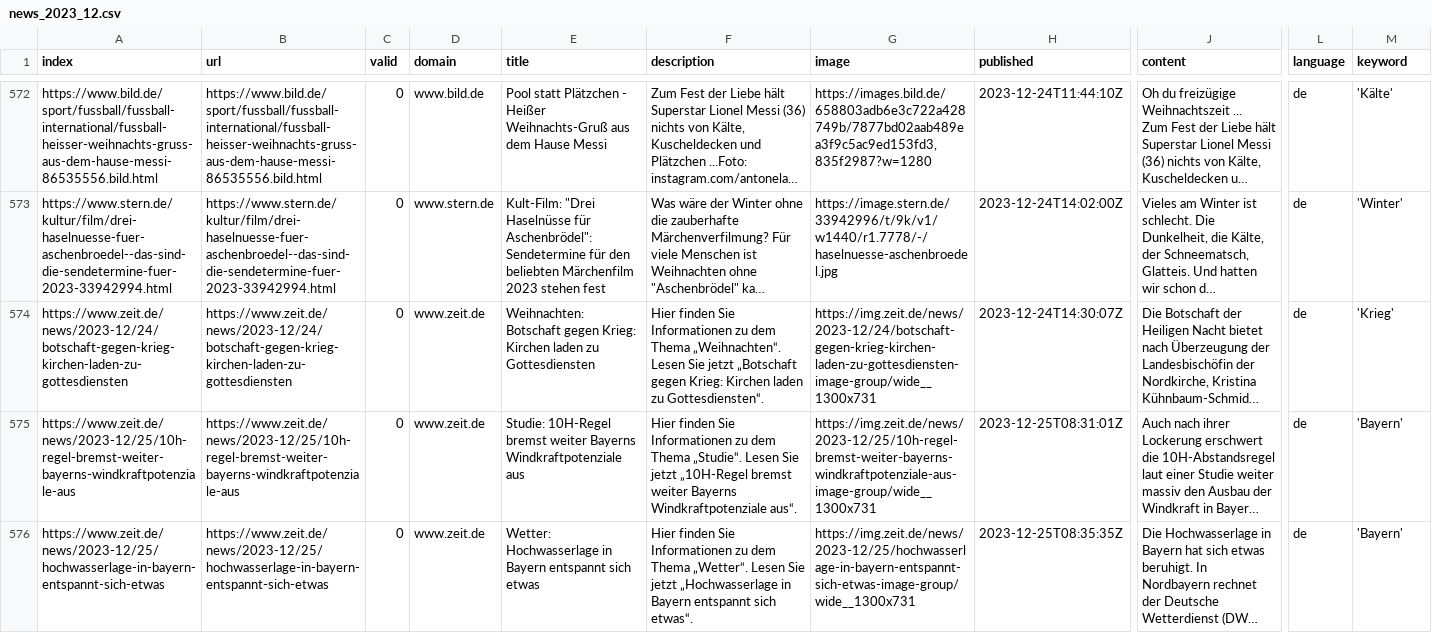
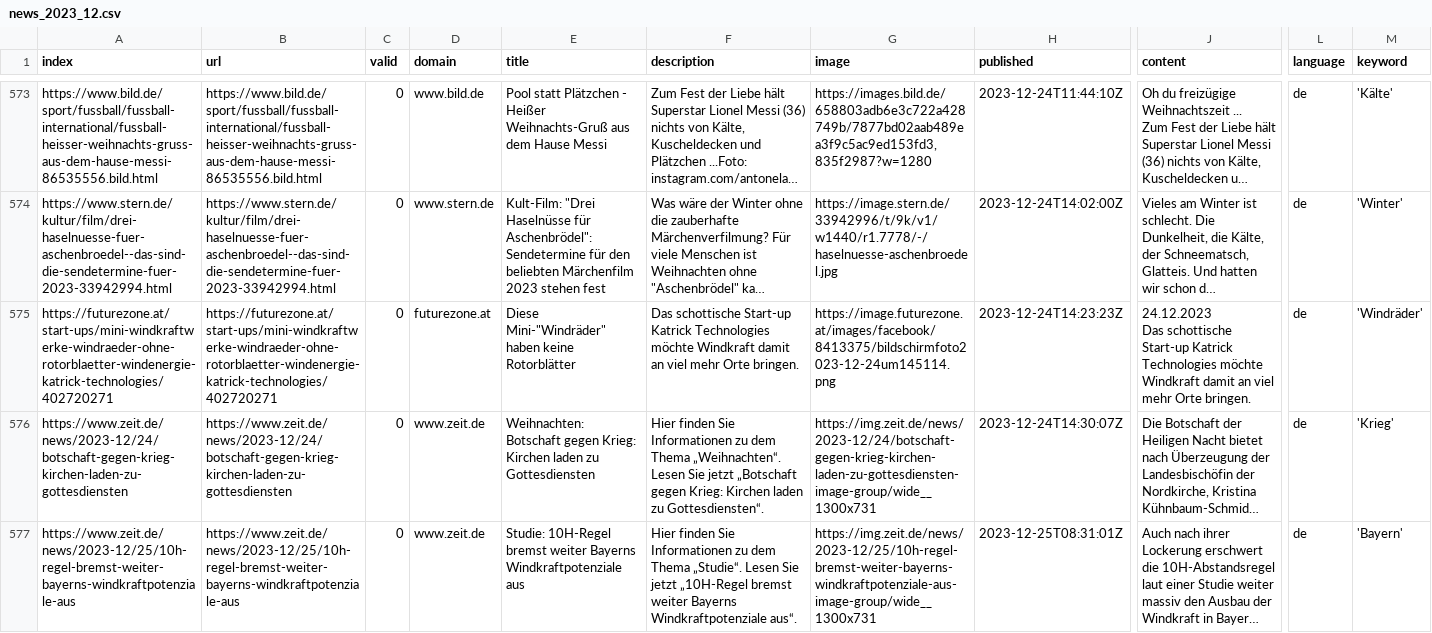
Before and after one commit to JW-news/winterIsComing2, a CSV file: csv/news_2023_12.csv, drawn as a sheet; only a part is shown, gaps mark what is left out; the shorter side is filled out with more unchanged rows; long unchanged cells end in …; rows hold the shown columns only; ↵ is a line break in a cell; the diff covers the shown part only; the diff names each change by its address in the sheet, - before the commit and + after, or states it on an @@ line.

```diff
--- a/csv/news_2023_12.csv
+++ b/csv/news_2023_12.csv
+row 575: https://futurezone.at/start-ups/mini-windkraftwerke-windraeder-ohne-rotorblaetter-windenergie-katrick-technologies/402720271 | https://futurezone.at/start-ups/mini-windkraftwerke-windraeder-ohne-rotorblaetter-windenergie-katrick-technologies/402720271 | 0 | futurezone.at | Diese Mini-"Windräder" haben keine Rotorblätter | Das schottische Start-up Katrick Technologies möchte Windkraft damit an viel mehr Orte bringen. | https://image.futurezone.at/images/facebook/8413375/bildschirmfoto2023-12-24um145114.png | 2023-12-24T14:23:23Z | 24.12.2023 ↵ Das schottische Start-up Katrick Technologies möchte Windkraft damit an viel mehr Orte bringen. | de | 'Windräder'
```
Also changed, not shown: 5 added rows and 23 moved rows elsewhere in this file, keywords.csv.
